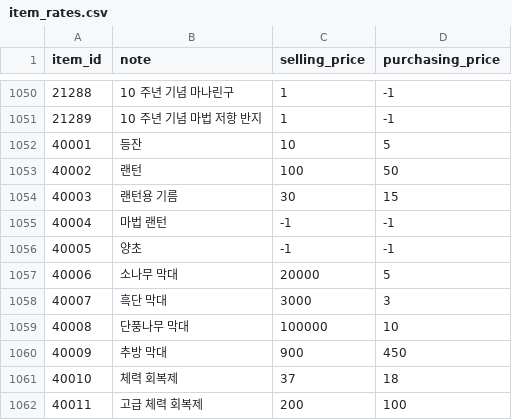
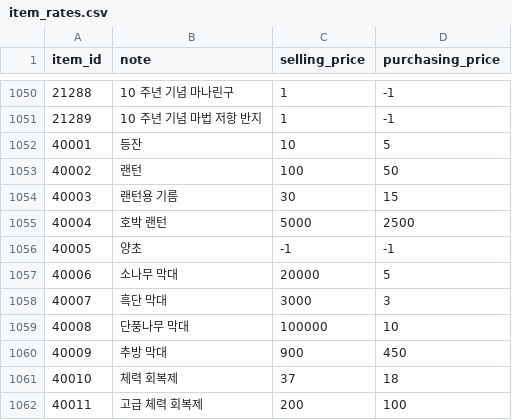
Before and after one commit to Kenji1/L1J-JP, a CSV file: db/csv/ko/item_rates.csv, drawn as a sheet; only a part is shown, gaps mark what is left out.

```diff
--- a/db/csv/ko/item_rates.csv
+++ b/db/csv/ko/item_rates.csv
@@ -1054,3 +1054,3 @@ item_id,note,selling_price,purchasing_price
 40003,랜턴용 기름,30,15
-40004,마법 랜턴,-1,-1
+40004,호박 랜턴,5000,2500
 40005,양초,-1,-1
```
Also changed, not shown: db/csv/ja/etc_items.csv, db/csv/ja/item_rates.csv, 4 other files.
